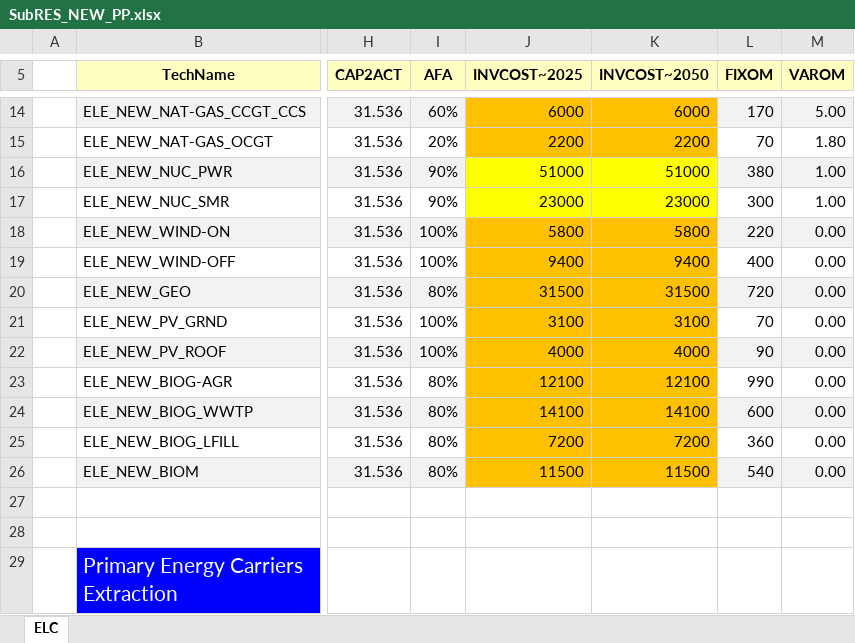
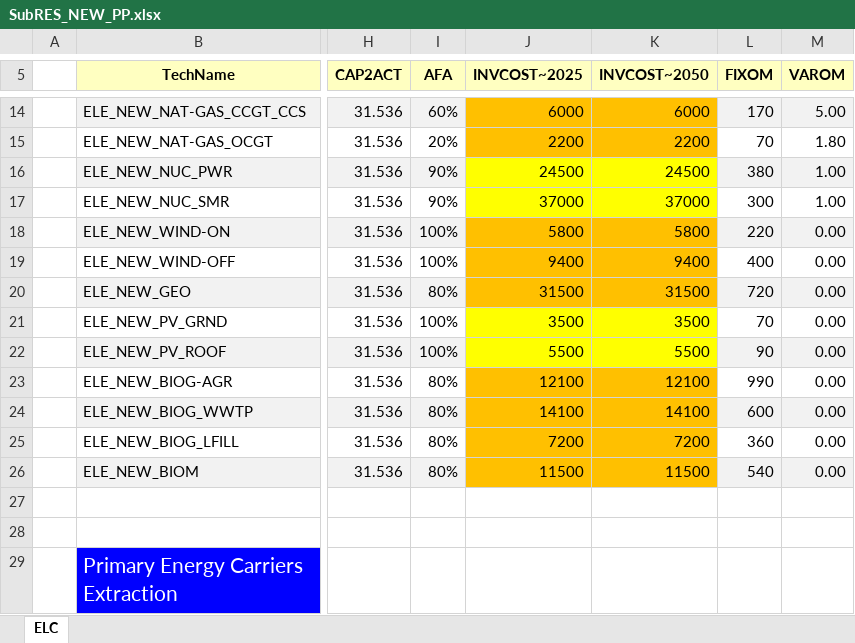
Before and after one commit to KacperNowak10/Nowak, an Excel workbook: SubRES_TMPL/SubRES_NEW_PP.xlsx, sheet ELC, drawn as a sheet; only a part is shown, gaps mark what is left out; values as stored, in another font and other column widths than the file's, no borders; the diff names each change by its address in the sheet, - before the commit and + after, or states it on an @@ line.

Commit message:
Add files via upload

```diff
--- a/SubRES_TMPL/SubRES_NEW_PP.xlsx (sheet ELC)
+++ b/SubRES_TMPL/SubRES_NEW_PP.xlsx (sheet ELC)
-J16 (INVCOST~2025): 51000
+J16 (INVCOST~2025): 24500
-K16 (INVCOST~2050): 51000
+K16 (INVCOST~2050): 24500
-J17 (INVCOST~2025): 23000
+J17 (INVCOST~2025): 37000
-K17 (INVCOST~2050): 23000
+K17 (INVCOST~2050): 37000
-J21 (INVCOST~2025): 3100
+J21 (INVCOST~2025): 3500
-J21:K22 fill: #FFC000
+J21:K22 fill: #FFFF00
-K21 (INVCOST~2050): 3100
+K21 (INVCOST~2050): 3500
-J22 (INVCOST~2025): 4000
+J22 (INVCOST~2025): 5500
-K22 (INVCOST~2050): 4000
+K22 (INVCOST~2050): 5500
```
